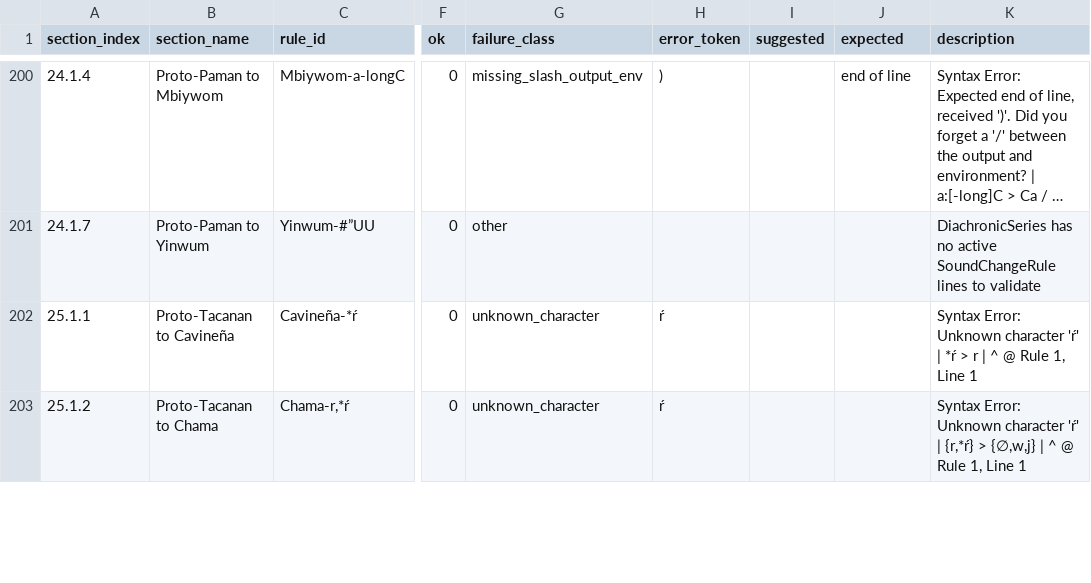
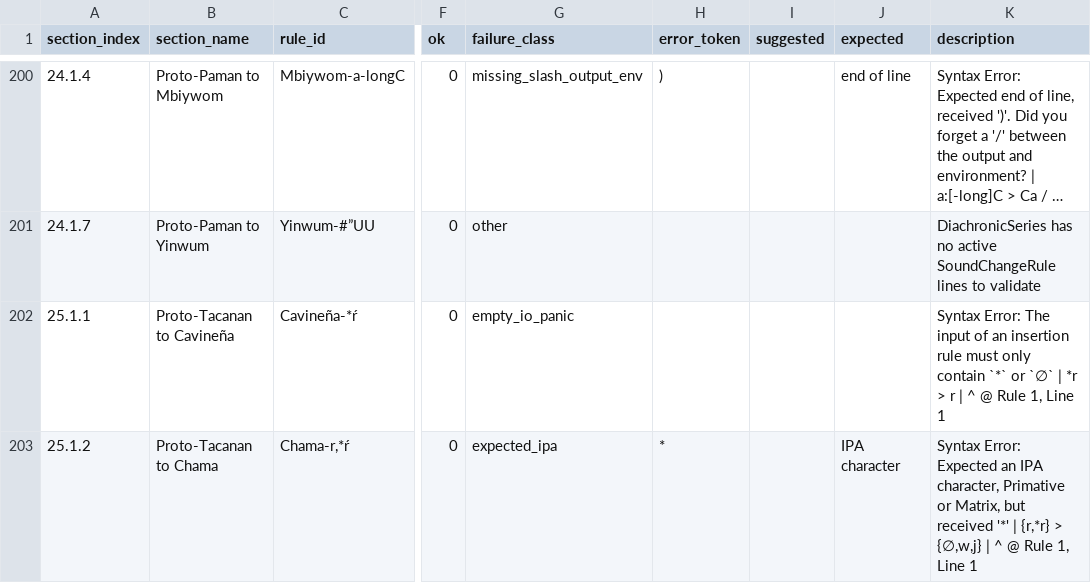
Before and after one commit to Pappa/conlanger, a CSV file: .scratch/rule-index/inventory/rule-inventory-error.csv, drawn as a sheet; only a part is shown, gaps mark what is left out; long unchanged cells end in …; the diff covers the shown part only; the diff names each change by its address in the sheet, - before the commit and + after, or states it on an @@ line.

```diff
--- a/.scratch/rule-index/inventory/rule-inventory-error.csv
+++ b/.scratch/rule-index/inventory/rule-inventory-error.csv
-G202 (failure_class): unknown_character
+G202 (failure_class): empty_io_panic
-H202 (error_token): ŕ
+H202 (error_token): (empty)
-K202 (description): Syntax Error: Unknown character 'ŕ' | *ŕ > r…
+K202 (description): Syntax Error: The input of an insertion rule must only contain `*` or `∅` | *r > r…
-G203 (failure_class): unknown_character
+G203 (failure_class): expected_ipa
-H203 (error_token): ŕ
+H203 (error_token): *
-J203 (expected): (empty)
+J203 (expected): IPA character
-K203 (description): Syntax Error: Unknown character 'ŕ' | {r,*ŕ} > {∅,w,j}…
+K203 (description): Syntax Error: Expected an IPA character, Primative or Matrix, but received '*' | {r,*r} > {∅,w,j}…
```
Also changed, not shown: 15 edited cells elsewhere in this file, .scratch/rule-index/inventory/error_clusters/expected_ipa_errors.csv, .scratch/rule-index/inventory/error_clusters/missing_slash_output_env_errors.csv, 6 other files.
